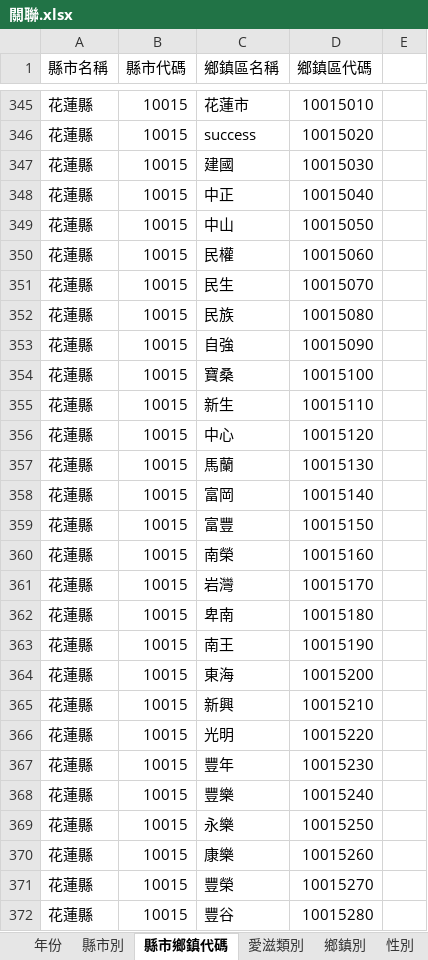
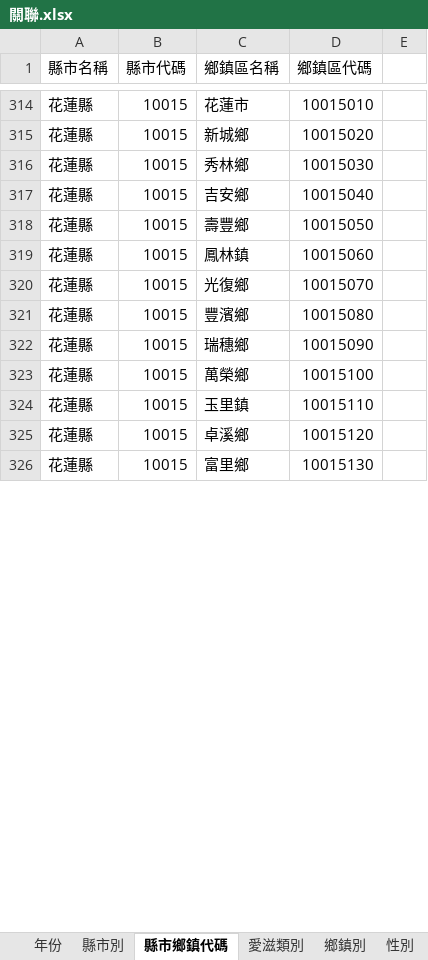
Before and after one commit to yizhen30/twPHIP2024, an Excel workbook: Power BI Design/關聯.xlsx, sheet 縣市鄉鎮代碼, drawn as a sheet; only a part is shown, gaps mark what is left out; values as stored, in another font and other column widths than the file's, no borders; removed rows and columns are numbered as before the commit, all else as after; the diff covers the shown part only; the diff names each change by its address in the sheet, - before the commit and + after, or states it on an @@ line.

```diff
--- a/Power BI Design/關聯.xlsx (sheet 縣市鄉鎮代碼)
+++ b/Power BI Design/關聯.xlsx (sheet 縣市鄉鎮代碼)
-C315 (鄉鎮區名稱): success
+C315 (鄉鎮區名稱): 新城鄉
-C316 (鄉鎮區名稱): 建國
+C316 (鄉鎮區名稱): 秀林鄉
-C317 (鄉鎮區名稱): 中正
+C317 (鄉鎮區名稱): 吉安鄉
-C318 (鄉鎮區名稱): 中山
+C318 (鄉鎮區名稱): 壽豐鄉
-C319 (鄉鎮區名稱): 民權
+C319 (鄉鎮區名稱): 鳳林鎮
-C320 (鄉鎮區名稱): 民生
+C320 (鄉鎮區名稱): 光復鄉
-C321 (鄉鎮區名稱): 民族
+C321 (鄉鎮區名稱): 豐濱鄉
-C322 (鄉鎮區名稱): 自強
+C322 (鄉鎮區名稱): 瑞穗鄉
-C323 (鄉鎮區名稱): 寶桑
+C323 (鄉鎮區名稱): 萬榮鄉
-C324 (鄉鎮區名稱): 新生
+C324 (鄉鎮區名稱): 玉里鎮
-C325 (鄉鎮區名稱): 中心
+C325 (鄉鎮區名稱): 卓溪鄉
-C326 (鄉鎮區名稱): 馬蘭
+C326 (鄉鎮區名稱): 富里鄉
-row 358: 花蓮縣 | 10015 | 富岡 | 10015140
-row 359: 花蓮縣 | 10015 | 富豐 | 10015150
-row 360: 花蓮縣 | 10015 | 南榮 | 10015160
-row 361: 花蓮縣 | 10015 | 岩灣 | 10015170
-row 362: 花蓮縣 | 10015 | 卑南 | 10015180
-row 363: 花蓮縣 | 10015 | 南王 | 10015190
-row 364: 花蓮縣 | 10015 | 東海 | 10015200
-row 365: 花蓮縣 | 10015 | 新興 | 10015210
-row 366: 花蓮縣 | 10015 | 光明 | 10015220
-row 367: 花蓮縣 | 10015 | 豐年 | 10015230
-row 368: 花蓮縣 | 10015 | 豐樂 | 10015240
-row 369: 花蓮縣 | 10015 | 永樂 | 10015250
-row 370: 花蓮縣 | 10015 | 康樂 | 10015260
-row 371: 花蓮縣 | 10015 | 豐榮 | 10015270
-row 372: 花蓮縣 | 10015 | 豐谷 | 10015280
```
Also changed, not shown: 60 added rows, 75 removed rows and 17 edited cells elsewhere in this sheet, 1 other file.
